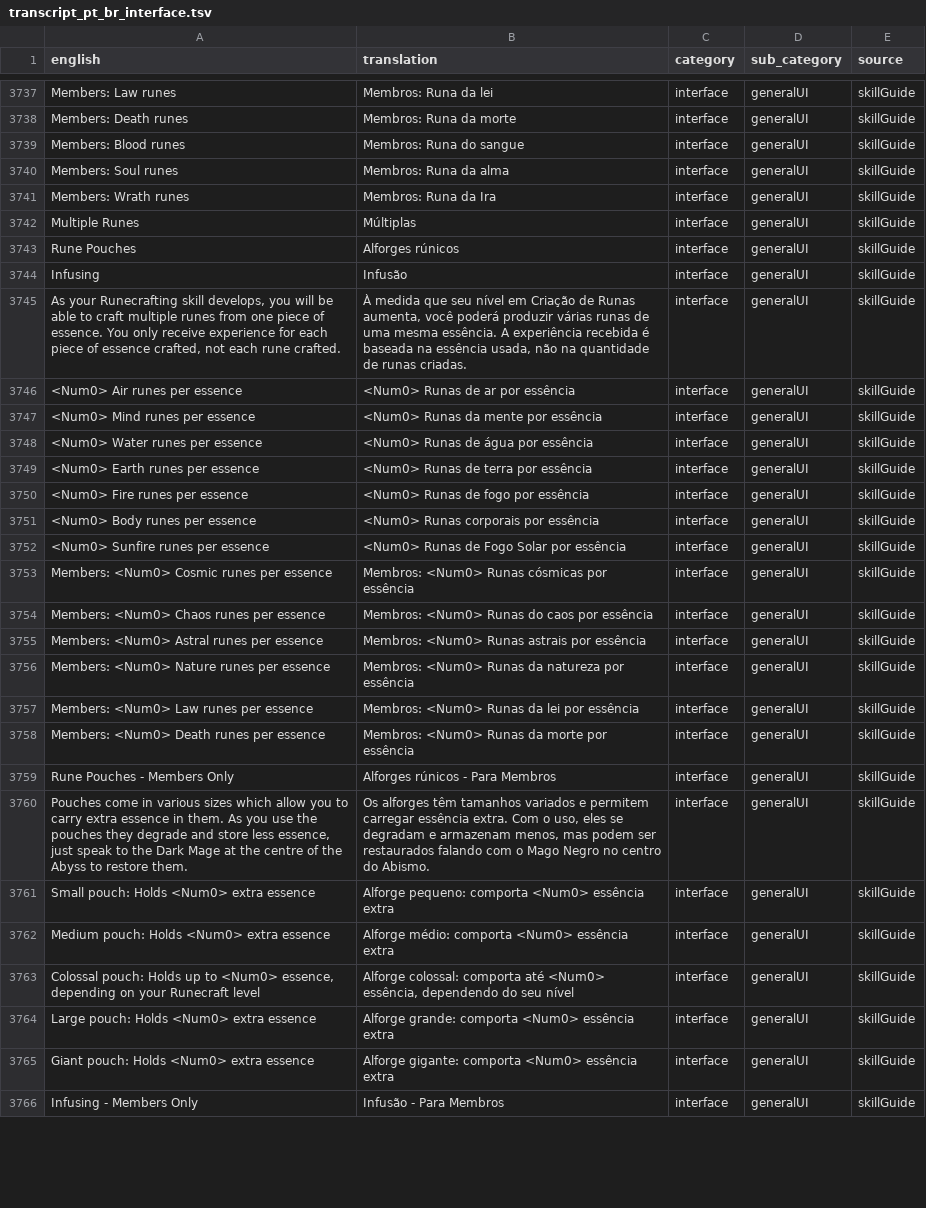
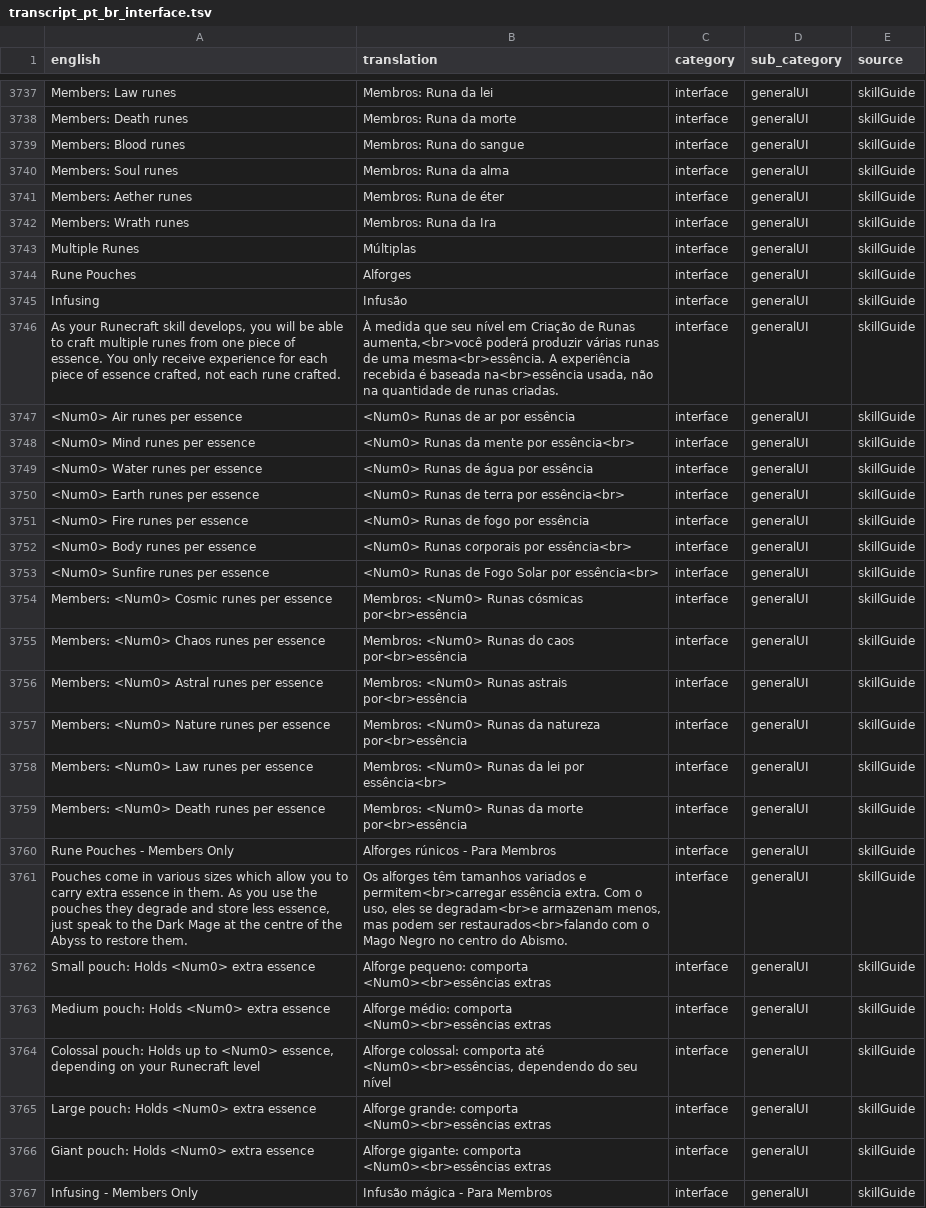
Before and after one commit to luna-llenazu/Runelingual-Transcripts, a TSV file: public/pt_br/transcript_pt_br_interface.tsv, drawn as a sheet; only a part is shown, gaps mark what is left out; addresses are those after the commit; the diff covers the shown part only; the diff names each change by its address in the sheet, - before the commit and + after, or states it on an @@ line.

```diff
--- a/public/pt_br/transcript_pt_br_interface.tsv
+++ b/public/pt_br/transcript_pt_br_interface.tsv
+row 3741: Members: Aether runes | Membros: Runa de éter | interface | generalUI | skillGuide
-B3744 (translation): Alforges rúnicos
+B3744 (translation): Alforges
-A3746 (english): As your Runecrafting skill develops,…
+A3746 (english): As your Runecraft skill develops,…
-B3746 (translation): …de Runas aumenta, você poderá produzir várias runas de uma mesma essência. A experiência recebida é baseada na essência usada, não…
+B3746 (translation): …de Runas aumenta,<br>você poderá produzir várias runas de uma mesma<br>essência. A experiência recebida é baseada na<br>essência usada, não…
-B3748 (translation): <Num0> Runas da mente por essência
+B3748 (translation): <Num0> Runas da mente por essência<br>
-B3750 (translation): <Num0> Runas de terra por essência
+B3750 (translation): <Num0> Runas de terra por essência<br>
-B3752 (translation): <Num0> Runas corporais por essência
+B3752 (translation): <Num0> Runas corporais por essência<br>
-B3753 (translation): <Num0> Runas de Fogo Solar por essência
+B3753 (translation): <Num0> Runas de Fogo Solar por essência<br>
-B3754 (translation): Membros: <Num0> Runas cósmicas por essência
+B3754 (translation): Membros: <Num0> Runas cósmicas por<br>essência
-B3755 (translation): Membros: <Num0> Runas do caos por essência
+B3755 (translation): Membros: <Num0> Runas do caos por<br>essência
-B3756 (translation): Membros: <Num0> Runas astrais por essência
+B3756 (translation): Membros: <Num0> Runas astrais por<br>essência
-B3757 (translation): …da natureza por essência
+B3757 (translation): …da natureza por<br>essência
-B3758 (translation): Membros: <Num0> Runas da lei por essência
+B3758 (translation): Membros: <Num0> Runas da lei por essência<br>
-B3759 (translation): Membros: <Num0> Runas da morte por essência
+B3759 (translation): Membros: <Num0> Runas da morte por<br>essência
-B3761 (translation): …variados e permitem carregar essência extra. Com o uso, eles se degradam e armazenam menos, mas podem ser restaurados falando com o…
+B3761 (translation): …variados e permitem<br>carregar essência extra. Com o uso, eles se degradam<br>e armazenam menos, mas podem ser restaurados<br>falando com o…
-B3762 (translation): …pequeno: comporta <Num0> essência extra
+B3762 (translation): …pequeno: comporta <Num0><br>essências extras
-B3763 (translation): …médio: comporta <Num0> essência extra
+B3763 (translation): …médio: comporta <Num0><br>essências extras
-B3764 (translation): …comporta até <Num0> essência, dependendo do…
+B3764 (translation): …comporta até <Num0><br>essências, dependendo do…
-B3765 (translation): …grande: comporta <Num0> essência extra
+B3765 (translation): …grande: comporta <Num0><br>essências extras
-B3766 (translation): …gigante: comporta <Num0> essência extra
+B3766 (translation): …gigante: comporta <Num0><br>essências extras
-B3767 (translation): Infusão - Para Membros
+B3767 (translation): Infusão mágica - Para Membros
```
Also changed, not shown: 7 added rows and 90 edited cells elsewhere in this file, 2 other files.
